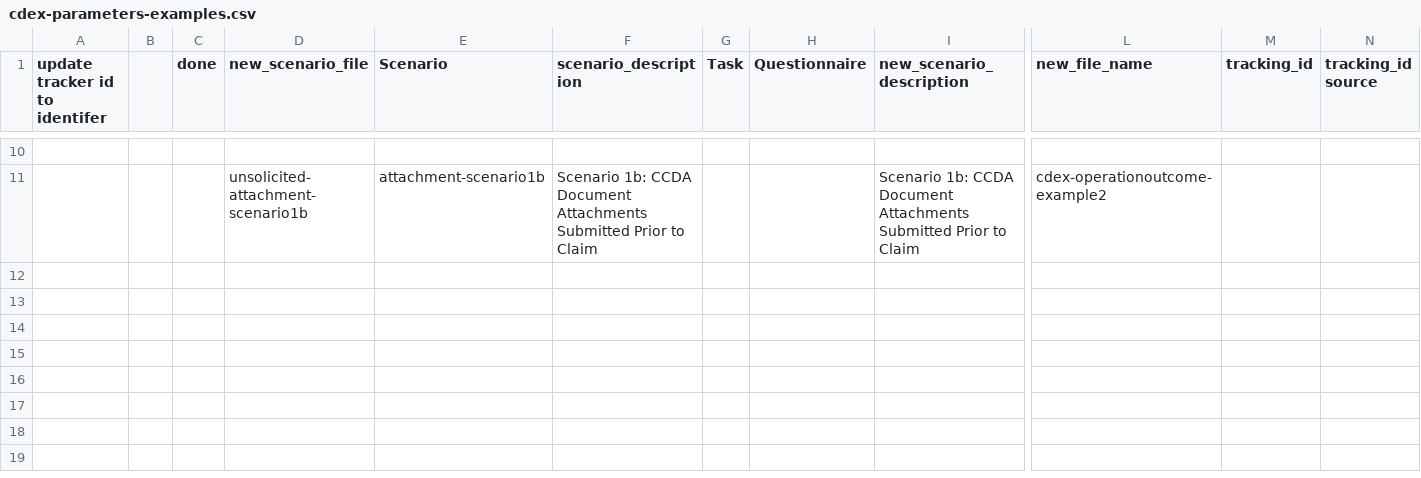
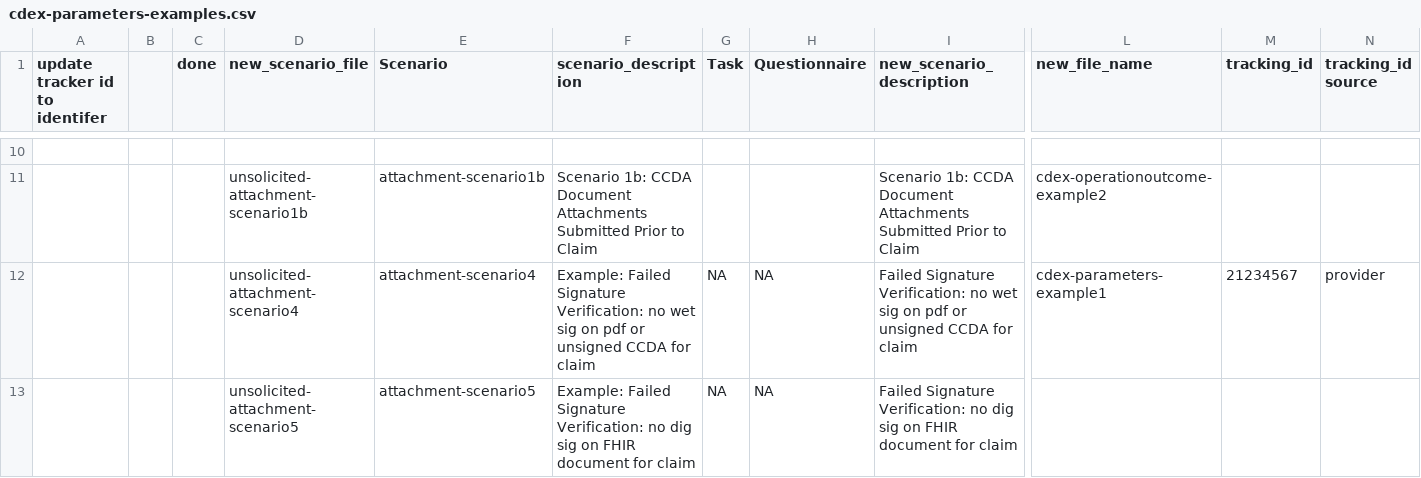
Before and after one commit to HL7/davinci-ecdx, a CSV file: input/examples-yaml/cdex-parameters-examples.csv, drawn as a sheet; only a part is shown, gaps mark what is left out; rows hold the shown columns only; the diff covers the shown part only; the diff names each change by its address in the sheet, - before the commit and + after, or states it on an @@ line.

Commit message:
Correct rendering of CCDA (FHIR-38367) and update signed attachments example to a claim.(FHIR-38188)

```diff
--- a/input/examples-yaml/cdex-parameters-examples.csv
+++ b/input/examples-yaml/cdex-parameters-examples.csv
+row 12:  |  |  | unsolicited-attachment-scenario4 | attachment-scenario4 | Example: Failed Signature Verification: no wet sig on pdf or unsigned CCDA for claim | NA | NA | Failed Signature Verification: no wet sig on pdf or unsigned CCDA for claim | cdex-parameters-example1 | 21234567 | provider
+row 13:  |  |  | unsolicited-attachment-scenario5 | attachment-scenario5 | Example: Failed Signature Verification: no dig sig on FHIR document for claim | NA | NA | Failed Signature Verification: no dig sig on FHIR document for claim
```
Also changed, not shown: 2 added rows and 8 edited cells elsewhere in this file, 10 other files.
